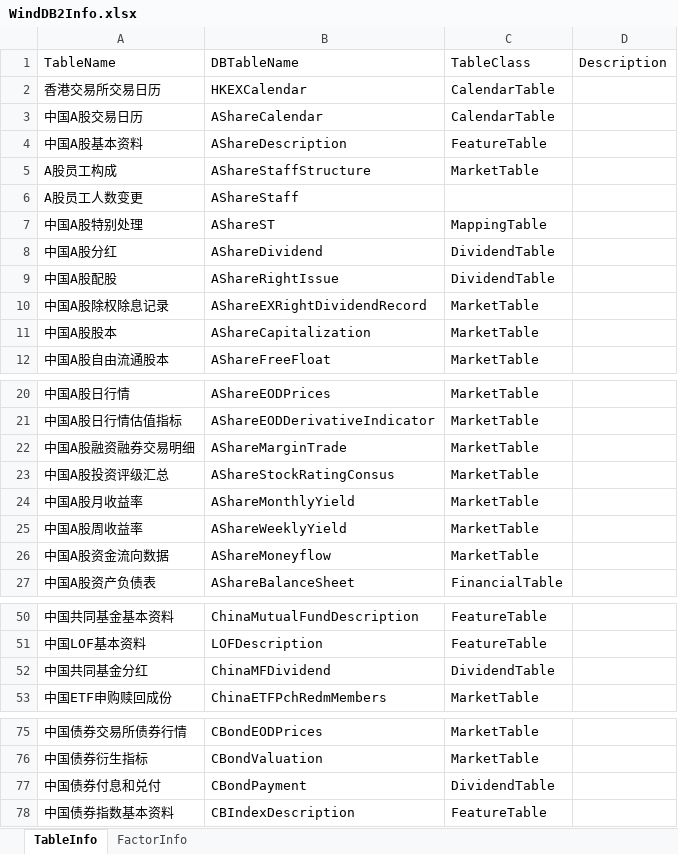
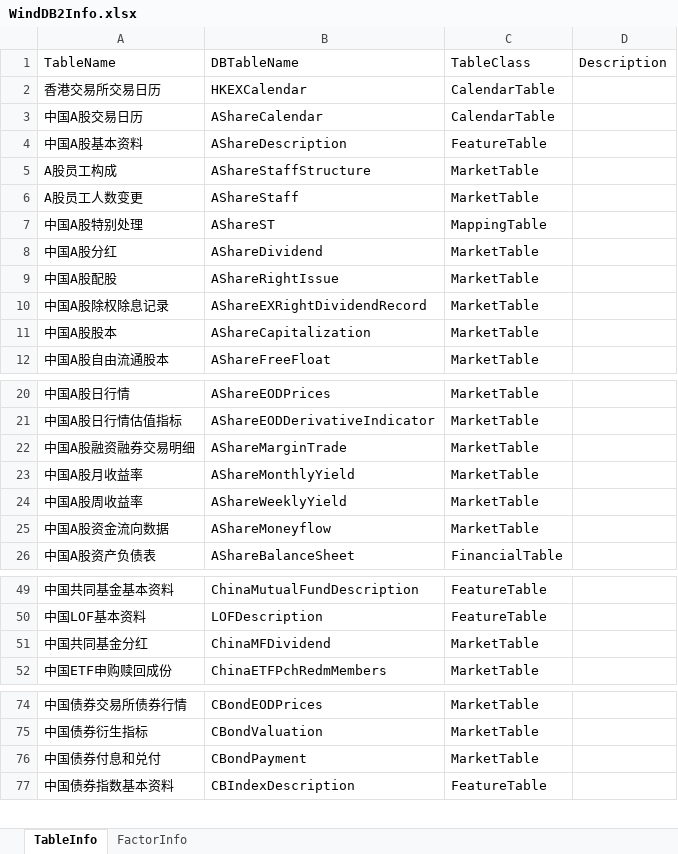
Before and after one commit to Scorpi000/QuantStudio, an Excel workbook: Resource/WindDB2Info.xlsx, sheet TableInfo, drawn as a sheet; only a part is shown, gaps mark what is left out; values as stored, in another font and other column widths than the file's, no borders; removed rows and columns are numbered as before the commit, all else as after; the diff names each change by its address in the sheet, - before the commit and + after, or states it on an @@ line.

```diff
--- a/Resource/WindDB2Info.xlsx (sheet TableInfo)
+++ b/Resource/WindDB2Info.xlsx (sheet TableInfo)
-C6: (empty)
+C6: MarketTable
-C8:C9: DividendTable
+C8:C9: MarketTable
-row 23: 中国A股投资评级汇总 | AShareStockRatingConsus | MarketTable
-C51: DividendTable
+C51: MarketTable
-C76: DividendTable
+C76: MarketTable
```
Also changed, not shown: sheet FactorInfo, 1 other file.
